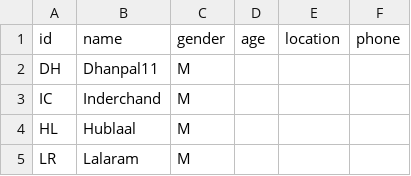
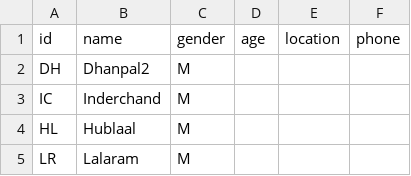
Before and after one commit to vaibhavjn1/family-tree, a CSV file: members.csv, drawn as a sheet; only a part is shown.

Commit message:
Update members.csv

```diff
--- a/members.csv
+++ b/members.csv
@@ -1,3 +1,3 @@
 id,name,gender,age,location,phone
-DH,Dhanpal11,M,,,
+DH,Dhanpal2,M,,,
 IC,Inderchand,M,,,
```
